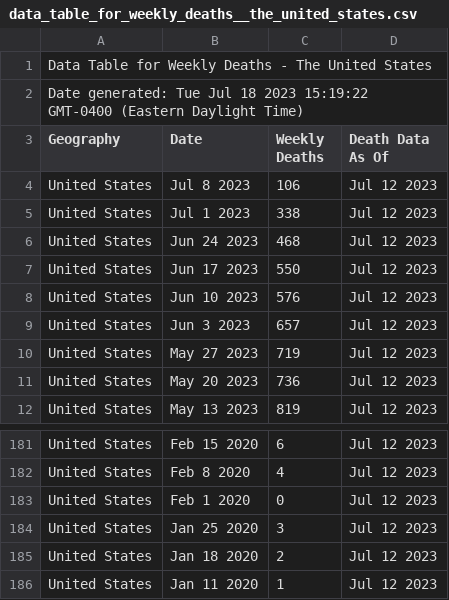
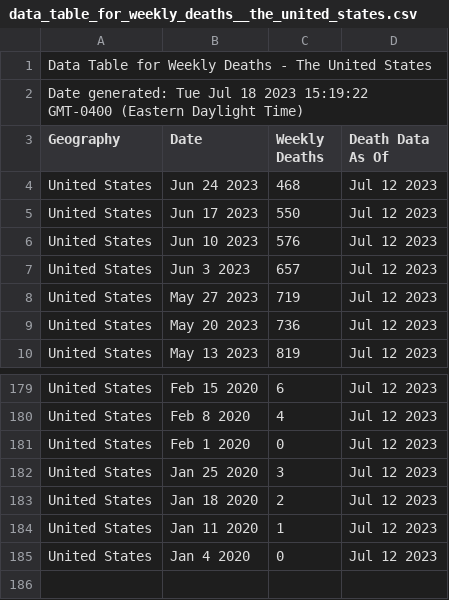
Before and after one commit to Xanitross/Covid_Effects_On_Jobs, a CSV file: data_table_for_weekly_deaths__the_united_states.csv, drawn as a sheet; only a part is shown, gaps mark what is left out; removed rows and columns are numbered as before the commit, all else as after; the diff names each change by its address in the sheet, - before the commit and + after, or states it on an @@ line.

Commit message:
2nd set of data

```diff
--- a/data_table_for_weekly_deaths__the_united_states.csv
+++ b/data_table_for_weekly_deaths__the_united_states.csv
-row 4: United States | Jul 8 2023 | 106 | Jul 12 2023
-row 5: United States | Jul 1 2023 | 338 | Jul 12 2023
+row 185: United States | Jan 4 2020 | 0 | Jul 12 2023
```
Also changed, not shown: data_table_for_weekly_covid19_hospital_admissions_-_the_united_states.csv, 1 other file.
